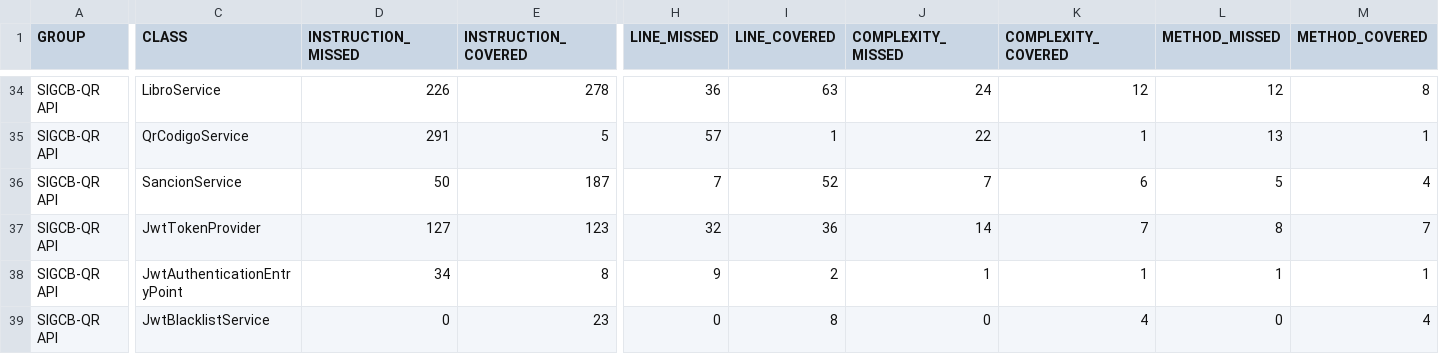
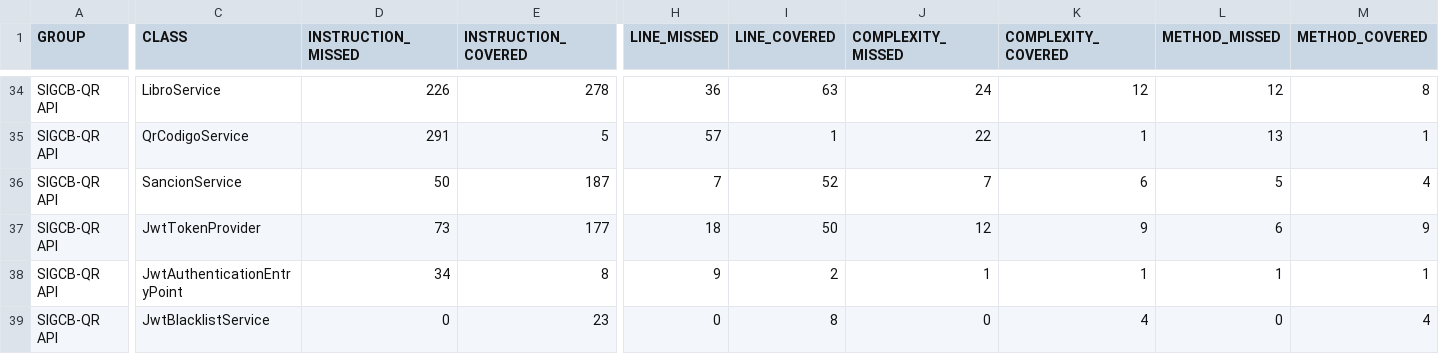
Before and after one commit to a1l2i3s4o5n6/-SIGCB-QR-Biblioteca, a CSV file: docs/mediciones/cobertura/jacoco.csv, drawn as a sheet; only a part is shown, gaps mark what is left out; the diff names each change by its address in the sheet, - before the commit and + after, or states it on an @@ line.

```diff
--- a/docs/mediciones/cobertura/jacoco.csv
+++ b/docs/mediciones/cobertura/jacoco.csv
-D37 (INSTRUCTION_MISSED): 127
+D37 (INSTRUCTION_MISSED): 73
-E37 (INSTRUCTION_COVERED): 123
+E37 (INSTRUCTION_COVERED): 177
-H37 (LINE_MISSED): 32
+H37 (LINE_MISSED): 18
-I37 (LINE_COVERED): 36
+I37 (LINE_COVERED): 50
-J37 (COMPLEXITY_MISSED): 14
+J37 (COMPLEXITY_MISSED): 12
-K37 (COMPLEXITY_COVERED): 7
+K37 (COMPLEXITY_COVERED): 9
-L37 (METHOD_MISSED): 8
+L37 (METHOD_MISSED): 6
-M37 (METHOD_COVERED): 7
+M37 (METHOD_COVERED): 9
```
Also changed, not shown: docs/trazabilidad/matriz.csv, 10 other files.
